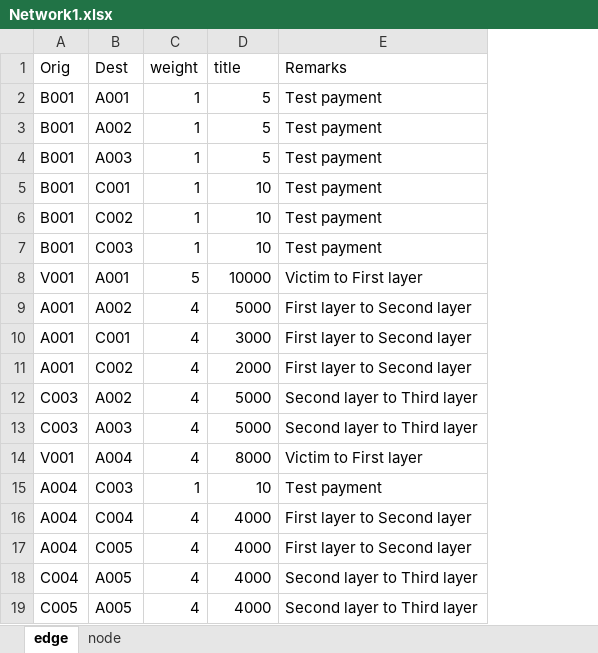
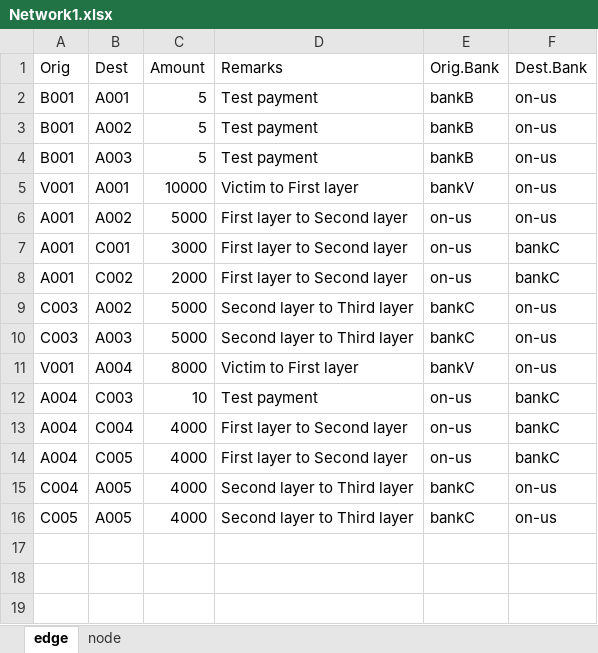
Before and after one commit to hoyinli1211/Network1, an Excel workbook: Network1.xlsx, sheet edge, drawn as a sheet; values as stored, in another font and other column widths than the file's, no borders; removed rows and columns are numbered as before the commit, all else as after; the diff names each change by its address in the sheet, - before the commit and + after, or states it on an @@ line.

Commit message:
Add files via upload

```diff
--- a/Network1.xlsx (sheet edge)
+++ b/Network1.xlsx (sheet edge)
-column C (weight), rows 2-4: all 1; rows 8-19: 5 | 4 | 4 | 4 | 4 | 4 | 4 | 1 | 4 | 4 | 4 | 4
+column E (Orig.Bank), rows 2-16: bankB | bankB | bankB | bankV | on-us | on-us | on-us | bankC | bankC | bankV | on-us | on-us | on-us | bankC | bankC
+column F (Dest.Bank), rows 2-16: on-us | on-us | on-us | on-us | on-us | bankC | bankC | on-us | on-us | on-us | bankC | bankC | bankC | on-us | on-us
-C1: title
+C1: Amount
-row 5: B001 | C001 | 1 | 10 | Test payment
-row 6: B001 | C002 | 1 | 10 | Test payment
-row 7: B001 | C003 | 1 | 10 | Test payment
```
